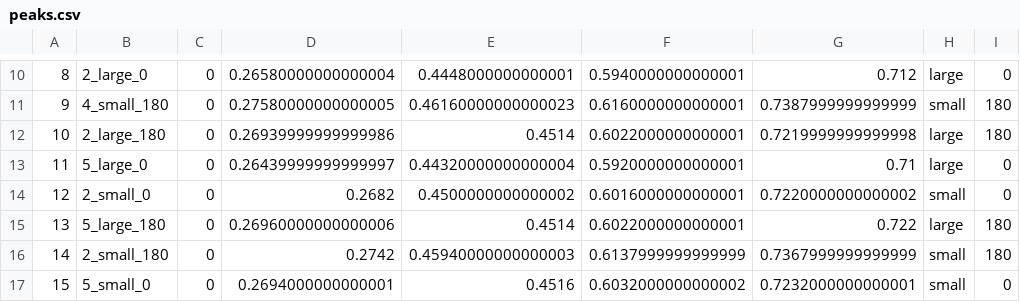
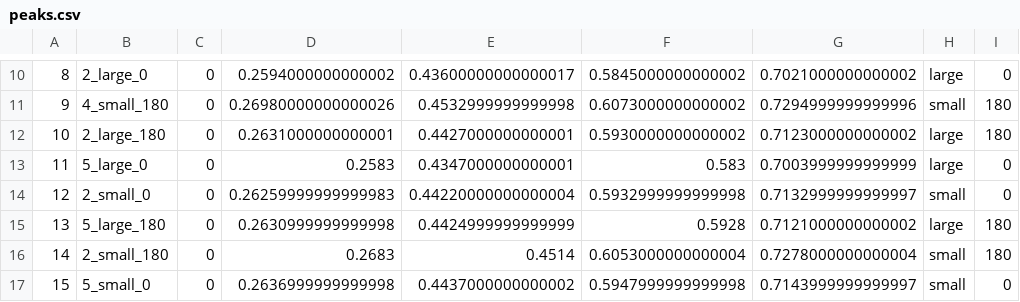
Before and after one commit to tonton-golio/Measuring-gravitational-acc, a CSV file: peaks.csv, drawn as a sheet; only a part is shown, gaps mark what is left out; the diff covers the shown part only.

```diff
--- a/peaks.csv
+++ b/peaks.csv
@@ -10,8 +10,8 @@
-8,2_large_0,0,0.26580000000000004,0.4448000000000001,0.5940000000000001,0.712,large,0
-9,4_small_180,0,0.27580000000000005,0.46160000000000023,0.6160000000000001,0.7387999999999999,small,180
-10,2_large_180,0,0.26939999999999986,0.4514,0.6022000000000001,0.7219999999999998,large,180
-11,5_large_0,0,0.26439999999999997,0.44320000000000004,0.5920000000000001,0.71,large,0
-12,2_small_0,0,0.2682,0.4500000000000002,0.6016000000000001,0.7220000000000002,small,0
-13,5_large_180,0,0.26960000000000006,0.4514,0.6022000000000001,0.722,large,180
-14,2_small_180,0,0.2742,0.45940000000000003,0.6137999999999999,0.7367999999999999,small,180
-15,5_small_0,0,0.2694000000000001,0.4516,0.6032000000000002,0.7232000000000001,small,0
+8,2_large_0,0,0.2594000000000002,0.43600000000000017,0.5845000000000002,0.7021000000000002,large,0
+9,4_small_180,0,0.26980000000000026,0.4532999999999998,0.6073000000000002,0.7294999999999996,small,180
+10,2_large_180,0,0.2631000000000001,0.4427000000000001,0.5930000000000002,0.7123000000000002,large,180
+11,5_large_0,0,0.2583,0.4347000000000001,0.583,0.7003999999999999,large,0
+12,2_small_0,0,0.26259999999999983,0.44220000000000004,0.5932999999999998,0.7132999999999997,small,0
+13,5_large_180,0,0.2630999999999998,0.4424999999999999,0.5928,0.7121000000000002,large,180
+14,2_small_180,0,0.2683,0.4514,0.6053000000000004,0.7278000000000004,small,180
+15,5_small_0,0,0.2636999999999998,0.4437000000000002,0.5947999999999998,0.7143999999999997,small,0
```
Also changed, not shown: 52 edited cells elsewhere in this file, 1 other file.
